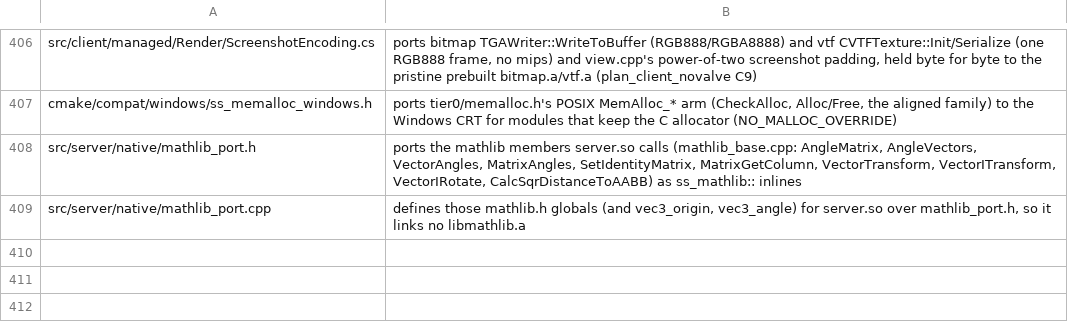
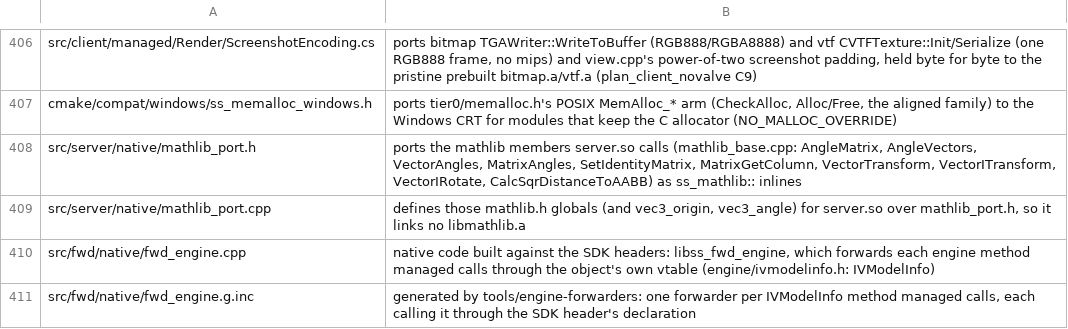
Before and after one commit to muflub/source-sdk-sharp, a TSV file: docs/valve-header-new.tsv, drawn as a sheet; only a part is shown, gaps mark what is left out; the diff names each change by its address in the sheet, - before the commit and + after, or states it on an @@ line.

```diff
--- a/docs/valve-header-new.tsv
+++ b/docs/valve-header-new.tsv
+row 410: src/fwd/native/fwd_engine.cpp | native code built against the SDK headers: libss_fwd_engine, which forwards each engine method managed calls through the object's own vtable (engine/ivmodelinfo.h: IVModelInfo)
+row 411: src/fwd/native/fwd_engine.g.inc | generated by tools/engine-forwarders: one forwarder per IVModelInfo method managed calls, each calling it through the SDK header's declaration
```
Also changed, not shown: docs/abi-plumbing.tsv, docs/abi-residency.tsv, 32 other files.
